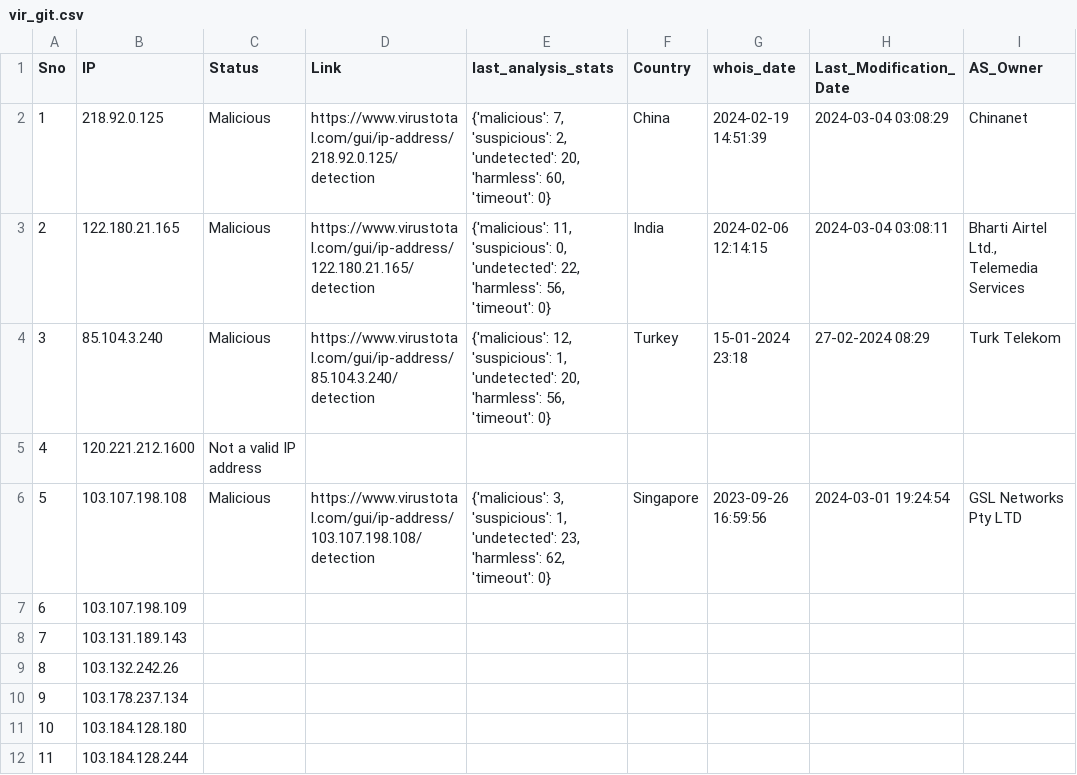
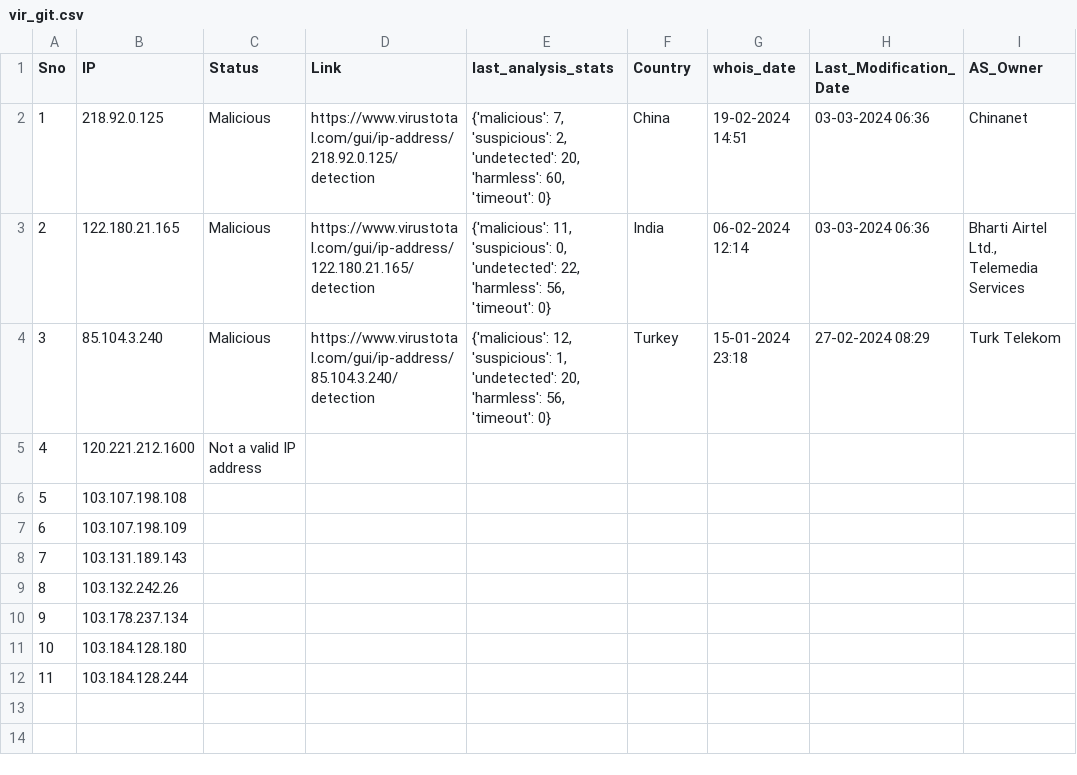
Before and after one commit to ProSehran/testing, a CSV file: vir_git.csv, drawn as a sheet.

Commit message:
Add files via upload

```diff
--- a/vir_git.csv
+++ b/vir_git.csv
@@ -1,7 +1,7 @@
 Sno,IP,Status,Link,last_analysis_stats,Country,whois_date,Last_Modification_Date,AS_Owner
-1,218.92.0.125,Malicious,https://www.virustotal.com/gui/ip-address/218.92.0.125/detection,"{'malicious': 7, 'suspicious': 2, 'undetected': 20, 'harmless': 60, 'timeout': 0}",China,2024-02-19 14:51:39,2024-03-04 03:08:29,Chinanet
-2,122.180.21.165,Malicious,https://www.virustotal.com/gui/ip-address/122.180.21.165/detection,"{'malicious': 11, 'suspicious': 0, 'undetected': 22, 'harmless': 56, 'timeout': 0}",India,2024-02-06 12:14:15,2024-03-04 03:08:11,"Bharti Airtel Ltd., Telemedia Services"
+1,218.92.0.125,Malicious,https://www.virustotal.com/gui/ip-address/218.92.0.125/detection,"{'malicious': 7, 'suspicious': 2, 'undetected': 20, 'harmless': 60, 'timeout': 0}",China,19-02-2024 14:51,03-03-2024 06:36,Chinanet
+2,122.180.21.165,Malicious,https://www.virustotal.com/gui/ip-address/122.180.21.165/detection,"{'malicious': 11, 'suspicious': 0, 'undetected': 22, 'harmless': 56, 'timeout': 0}",India,06-02-2024 12:14,03-03-2024 06:36,"Bharti Airtel Ltd., Telemedia Services"
 3,85.104.3.240,Malicious,https://www.virustotal.com/gui/ip-address/85.104.3.240/detection,"{'malicious': 12, 'suspicious': 1, 'undetected': 20, 'harmless': 56, 'timeout': 0}",Turkey,15-01-2024 23:18,27-02-2024 08:29,Turk Telekom
 4,120.221.212.1600,Not a valid IP address,,,,,,
-5,103.107.198.108,Malicious,https://www.virustotal.com/gui/ip-address/103.107.198.108/detection,"{'malicious': 3, 'suspicious': 1, 'undetected': 23, 'harmless': 62, 'timeout': 0}",Singapore,2023-09-26 16:59:56,2024-03-01 19:24:54,GSL Networks Pty LTD
+5,103.107.198.108,,,,,,,
 6,103.107.198.109,,,,,,,
```
